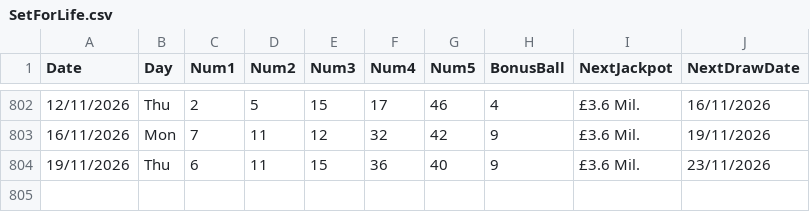
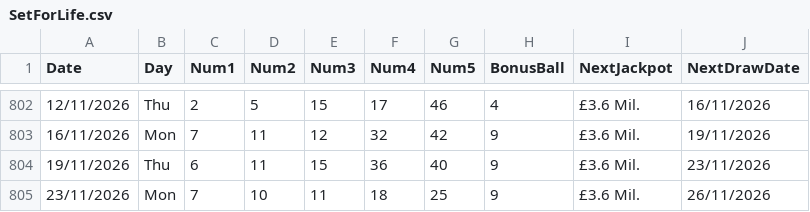
Before and after one commit to AndreiDus/lotoapp-data, a CSV file: data/uk/SetForLife.csv, drawn as a sheet; only a part is shown, gaps mark what is left out; the diff names each change by its address in the sheet, - before the commit and + after, or states it on an @@ line.

Commit message:
Automated Sync: Updated latest draw data for Set For Life UK

```diff
--- a/data/uk/SetForLife.csv
+++ b/data/uk/SetForLife.csv
+row 805: 23/11/2026 | Mon | 7 | 10 | 11 | 18 | 25 | 9 | £3.6 Mil. | 26/11/2026
```
